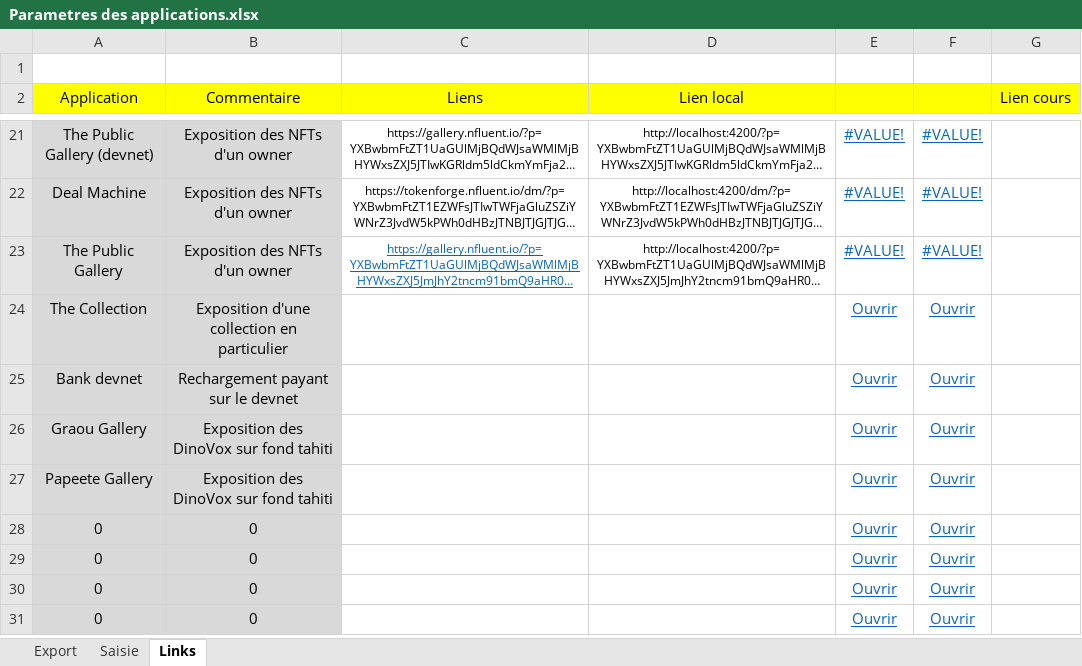
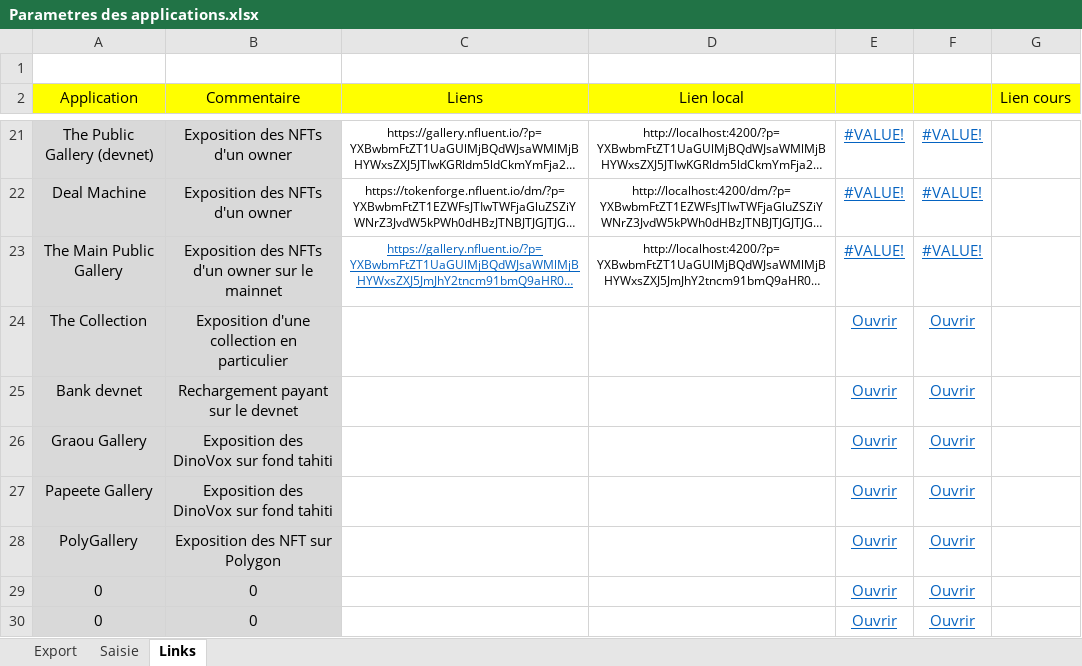
Before and after one commit to f80dev/TokenSol, an Excel workbook: Parametres des applications.xlsx, sheet Links, drawn as a sheet; only a part is shown, gaps mark what is left out; the shorter side is filled out with more unchanged rows; long unchanged cells end in …; values as stored, in another font and other column widths than the file's, no borders; the diff names each change by its address in the sheet, - before the commit and + after, or states it on an @@ line.

Commit message:
Corrections sur les applis marques blanches

```diff
--- a/Parametres des applications.xlsx (sheet Links)
+++ b/Parametres des applications.xlsx (sheet Links)
-A23 (Application): The Public Gallery
+A23 (Application): The Main Public Gallery
-B23 (Commentaire): Exposition des NFTs d'un owner
+B23 (Commentaire): Exposition des NFTs d'un owner sur le mainnet
-A28 (Application): 0
+A28 (Application): PolyGallery
-B28 (Commentaire): 0
+B28 (Commentaire): Exposition des NFT sur Polygon
```
Also changed, not shown: sheet Saisie, sheet Export, 14 other files.
